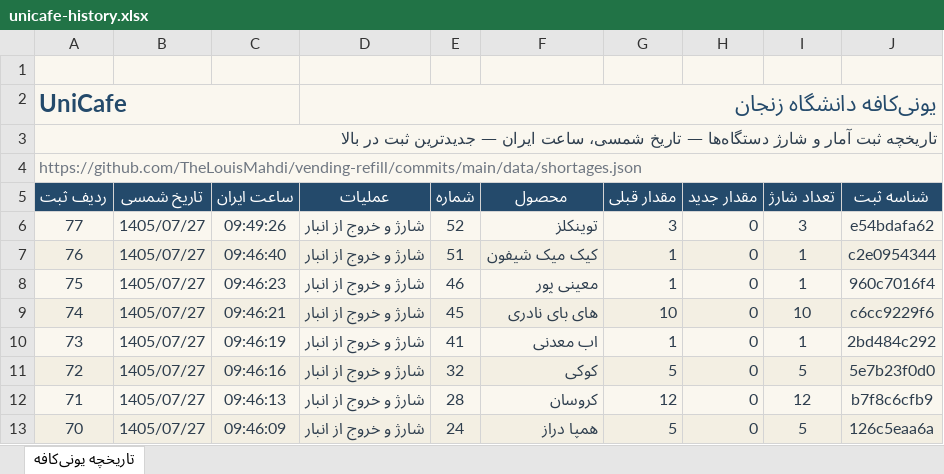
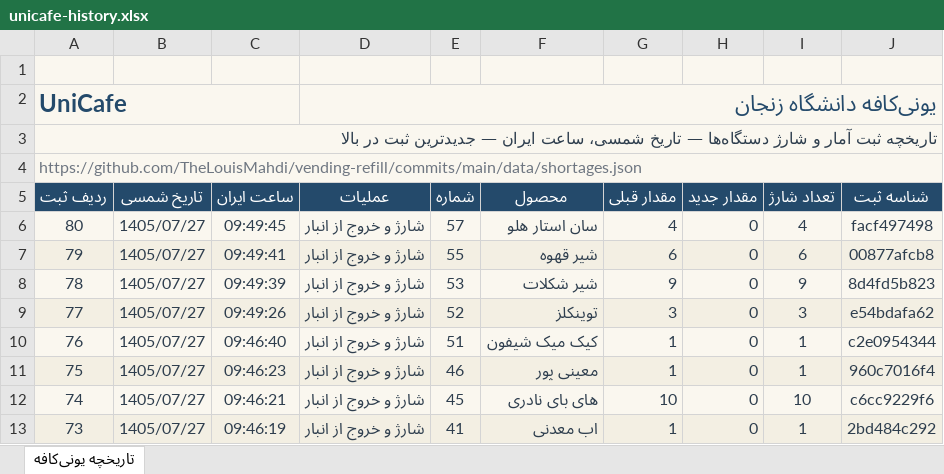
Before and after one commit to TheLouisMahdi/vending-refill, an Excel workbook: data/unicafe-history.xlsx, sheet تاریخچه یونی‌کافه, drawn as a sheet; only a part is shown; the shorter side is filled out with more unchanged rows; values as stored, in another font and other column widths than the file's, no borders; table styles not drawn; the diff names each change by its address in the sheet, - before the commit and + after, or states it on an @@ line.

```diff
--- a/data/unicafe-history.xlsx (sheet تاریخچه یونی‌کافه)
+++ b/data/unicafe-history.xlsx (sheet تاریخچه یونی‌کافه)
+row 6: 80 | 1405/07/27 | 09:49:45 | شارژ و خروج از انبار | 57 | سان استار هلو | 4 | 0 | 4 | facf497498
+row 7: 79 | 1405/07/27 | 09:49:41 | شارژ و خروج از انبار | 55 | شیر قهوه | 6 | 0 | 6 | 00877afcb8
+row 8: 78 | 1405/07/27 | 09:49:39 | شارژ و خروج از انبار | 53 | شیر شکلات | 9 | 0 | 9 | 8d4fd5b823
```
Also changed, not shown: 2 other files.
